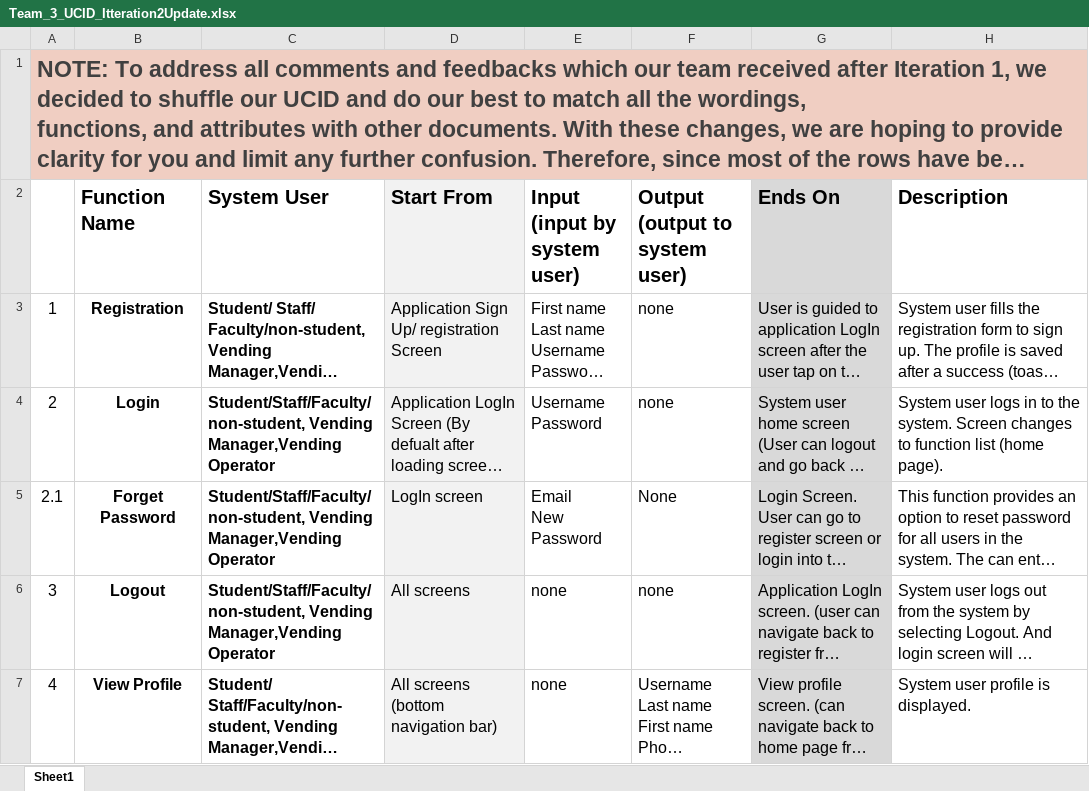
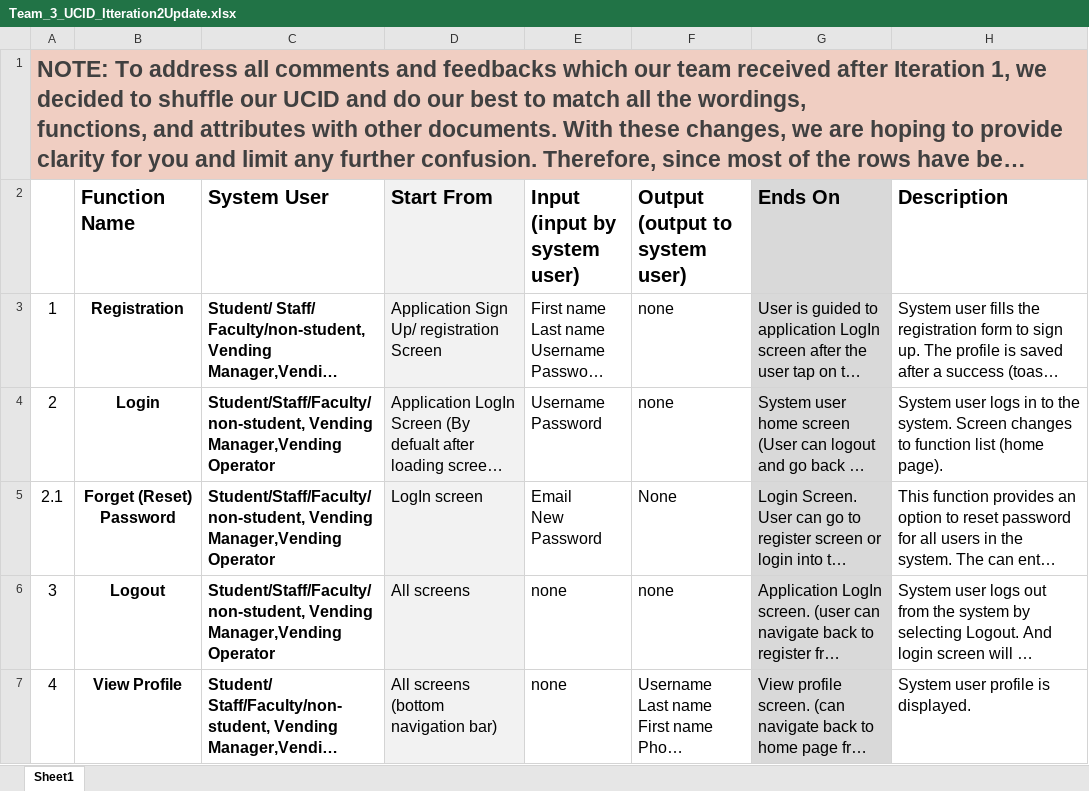
Before and after one commit to ashu2163/SE-1-Project, an Excel workbook: Team_3_UCID_Itteration2Update.xlsx, sheet Sheet1, drawn as a sheet; only a part is shown; long unchanged cells end in …; values as stored, in another font and other column widths than the file's, no borders; the diff covers the shown part only; the diff names each change by its address in the sheet, - before the commit and + after, or states it on an @@ line.

Commit message:
[+] Updated UCID

```diff
--- a/Team_3_UCID_Itteration2Update.xlsx (sheet Sheet1)
+++ b/Team_3_UCID_Itteration2Update.xlsx (sheet Sheet1)
-B5 (Function Name): Forget Password
+B5 (Function Name): Forget (Reset) Password
```
Also changed, not shown: 1 added row and 1 edited cell elsewhere in this sheet.
